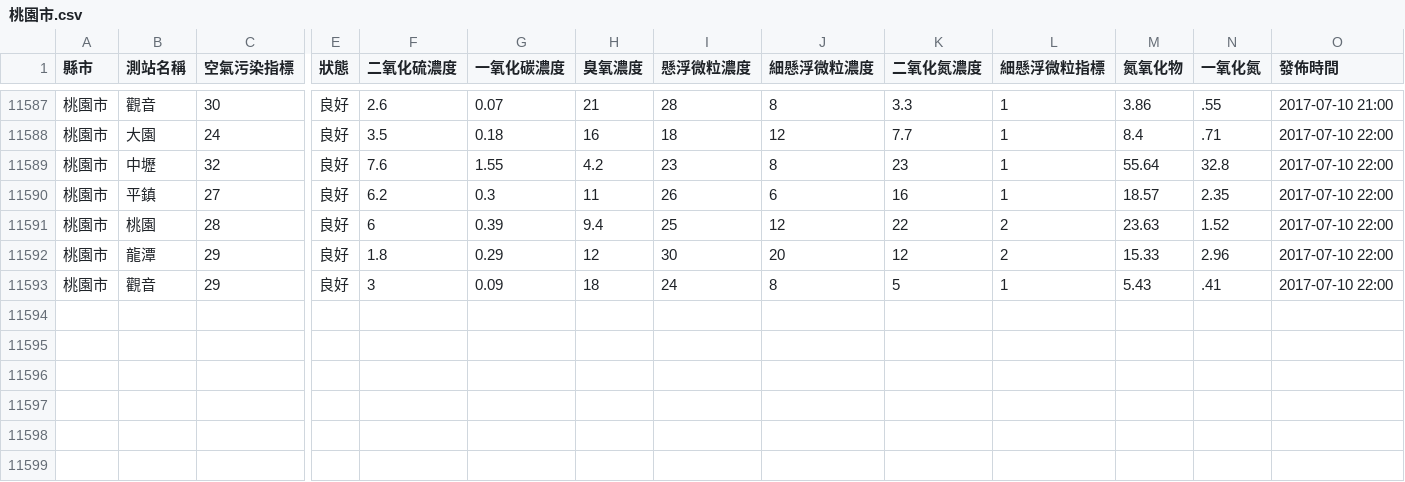
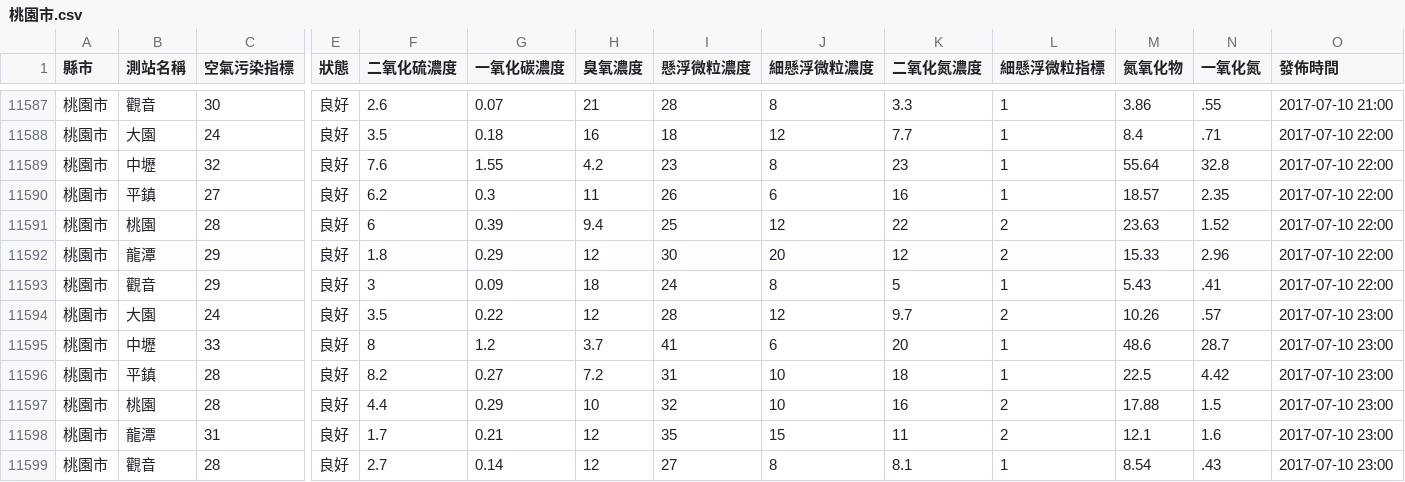
Before and after one commit to HarrisQs/AirPollutionCrawler, a CSV file: Data/桃園市.csv, drawn as a sheet; only a part is shown, gaps mark what is left out; rows hold the shown columns only; the diff names each change by its address in the sheet, - before the commit and + after, or states it on an @@ line.

Commit message:
Mon Jul 10 16:31:01 BST 2017 Update Data

```diff
--- a/Data/桃園市.csv
+++ b/Data/桃園市.csv
+row 11594: 桃園市 | 大園 | 24 | 良好 | 3.5 | 0.22 | 12 | 28 | 12 | 9.7 | 2 | 10.26 | .57 | 2017-07-10 23:00
+row 11595: 桃園市 | 中壢 | 33 | 良好 | 8 | 1.2 | 3.7 | 41 | 6 | 20 | 1 | 48.6 | 28.7 | 2017-07-10 23:00
+row 11596: 桃園市 | 平鎮 | 28 | 良好 | 8.2 | 0.27 | 7.2 | 31 | 10 | 18 | 1 | 22.5 | 4.42 | 2017-07-10 23:00
+row 11597: 桃園市 | 桃園 | 28 | 良好 | 4.4 | 0.29 | 10 | 32 | 10 | 16 | 2 | 17.88 | 1.5 | 2017-07-10 23:00
+row 11598: 桃園市 | 龍潭 | 31 | 良好 | 1.7 | 0.21 | 12 | 35 | 15 | 11 | 2 | 12.1 | 1.6 | 2017-07-10 23:00
+row 11599: 桃園市 | 觀音 | 28 | 良好 | 2.7 | 0.14 | 12 | 27 | 8 | 8.1 | 1 | 8.54 | .43 | 2017-07-10 23:00
```
Also changed, not shown: Data/南投縣.csv, Data/屏東縣.csv, 19 other files.
